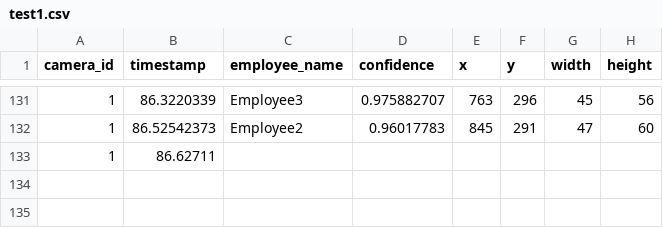
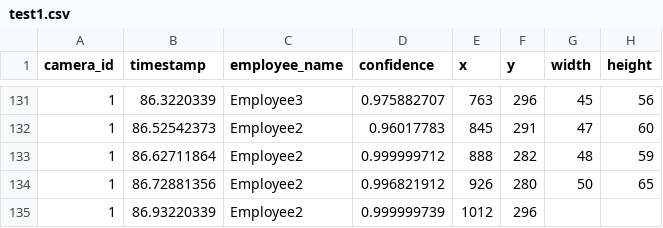
Before and after one commit to cinderellab/Vision-Based-Attendance-Tracker, a CSV file: Attendance_Logic_Module/test1.csv, drawn as a sheet; only a part is shown, gaps mark what is left out.

```diff
--- a/Attendance_Logic_Module/test1.csv
+++ b/Attendance_Logic_Module/test1.csv
@@ -132,2 +132,4 @@ camera_id,timestamp,employee_name,confidence,x,y,width,height
 1,86.52542373,Employee2,0.96017783,845,291,47,60
-1,86.62711
+1,86.62711864,Employee2,0.999999712,888,282,48,59
+1,86.72881356,Employee2,0.996821912,926,280,50,65
+1,86.93220339,Employee2,0.999999739,1012,296
```
